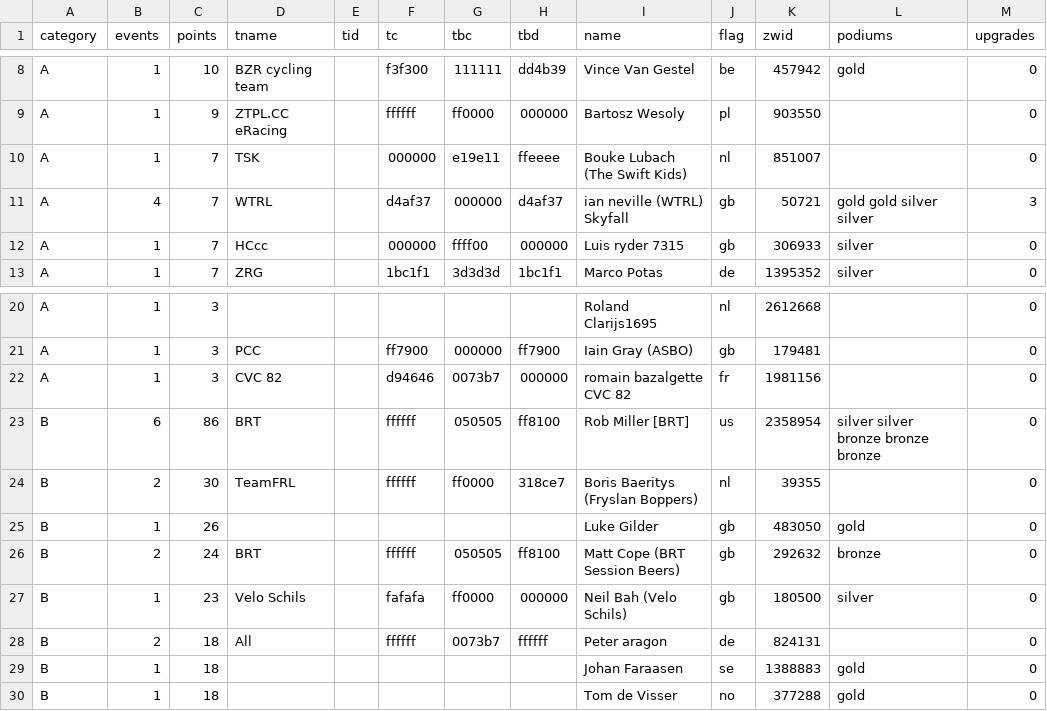
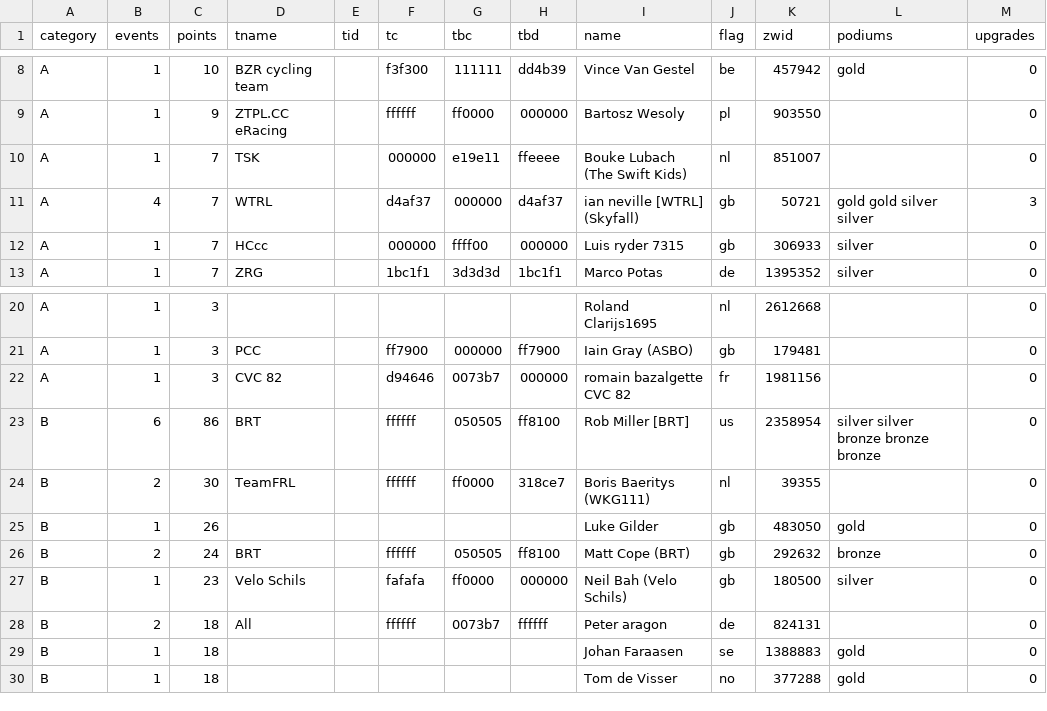
Before and after one commit to jessicah/boltrace.team, a CSV file: _data/2020/series_5/timetrial.csv, drawn as a sheet; only a part is shown, gaps mark what is left out.

Commit message:
Automatically update league tables: BRT Time Trial League

```diff
--- a/_data/2020/series_5/timetrial.csv
+++ b/_data/2020/series_5/timetrial.csv
@@ -10,3 +10,3 @@ A,1,9,ZTPL.CC eRacing,,ffffff,ff0000,000000,Bartosz Wesoly,pl,903550,,0
 A,1,7,TSK,,000000,e19e11,ffeeee,Bouke Lubach (The Swift Kids),nl,851007,,0
-A,4,7,WTRL,,d4af37,000000,d4af37,ian neville (WTRL) Skyfall,gb,50721,gold gold silver silver,3
+A,4,7,WTRL,,d4af37,000000,d4af37,ian neville [WTRL] (Skyfall),gb,50721,gold gold silver silver,3
 A,1,7,HCcc,,000000,ffff00,000000,Luis ryder 7315,gb,306933,silver,0
@@ -23,5 +23,5 @@ A,1,3,CVC 82,,d94646,0073b7,000000,romain bazalgette CVC 82,fr,1981156,,0
 B,6,86,BRT,,ffffff,050505,ff8100,Rob Miller [BRT],us,2358954,silver silver bronze bronze bronze,0
-B,2,30,TeamFRL,,ffffff,ff0000,318ce7,Boris Baeritys (Fryslan Boppers),nl,39355,,0
+B,2,30,TeamFRL,,ffffff,ff0000,318ce7,Boris Baeritys (WKG111),nl,39355,,0
 B,1,26,,,,,,Luke Gilder,gb,483050,gold,0
-B,2,24,BRT,,ffffff,050505,ff8100,Matt Cope (BRT Session Beers),gb,292632,bronze,0
+B,2,24,BRT,,ffffff,050505,ff8100,Matt Cope (BRT),gb,292632,bronze,0
 B,1,23,Velo Schils,,fafafa,ff0000,000000,Neil Bah (Velo Schils),gb,180500,silver,0
```
Also changed, not shown: 2 other files.
